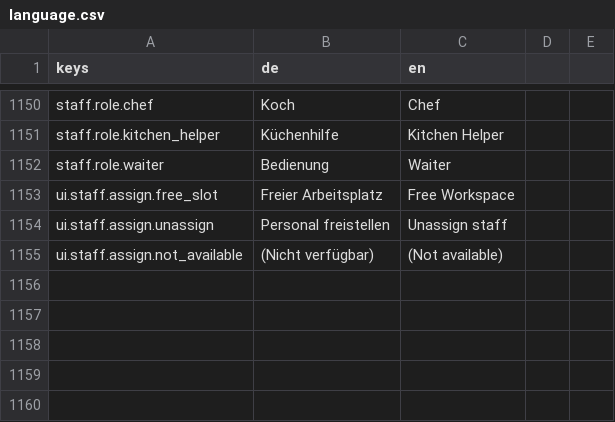
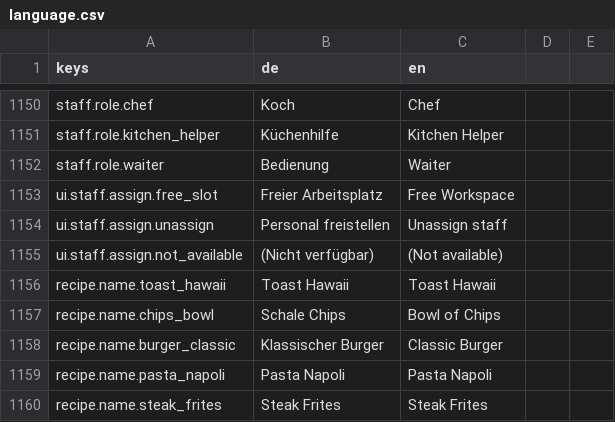
Before and after one commit to pengels24/homasim-godot, a CSV file: translations/language.csv, drawn as a sheet; only a part is shown, gaps mark what is left out; the diff names each change by its address in the sheet, - before the commit and + after, or states it on an @@ line.

Commit message:
fix(i18n): Rezept-Übersetzungen (recipe.name.*) zur language.csv hinzugefügt

```diff
--- a/translations/language.csv
+++ b/translations/language.csv
+row 1156: recipe.name.toast_hawaii | Toast Hawaii | Toast Hawaii
+row 1157: recipe.name.chips_bowl | Schale Chips | Bowl of Chips
+row 1158: recipe.name.burger_classic | Klassischer Burger | Classic Burger
+row 1159: recipe.name.pasta_napoli | Pasta Napoli | Pasta Napoli
+row 1160: recipe.name.steak_frites | Steak Frites | Steak Frites
```
